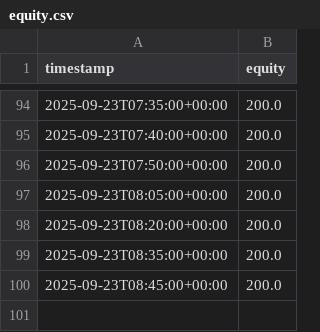
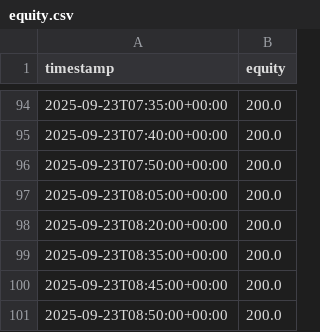
Before and after one commit to francoisfmdev/XRP-BTC-Strat-gie-MTF-EMA200-simulation, a CSV file: out/equity.csv, drawn as a sheet; only a part is shown, gaps mark what is left out; the diff names each change by its address in the sheet, - before the commit and + after, or states it on an @@ line.

```diff
--- a/out/equity.csv
+++ b/out/equity.csv
+row 101: 2025-09-23T08:50:00+00:00 | 200.0
```
Also changed, not shown: 1 other file.
